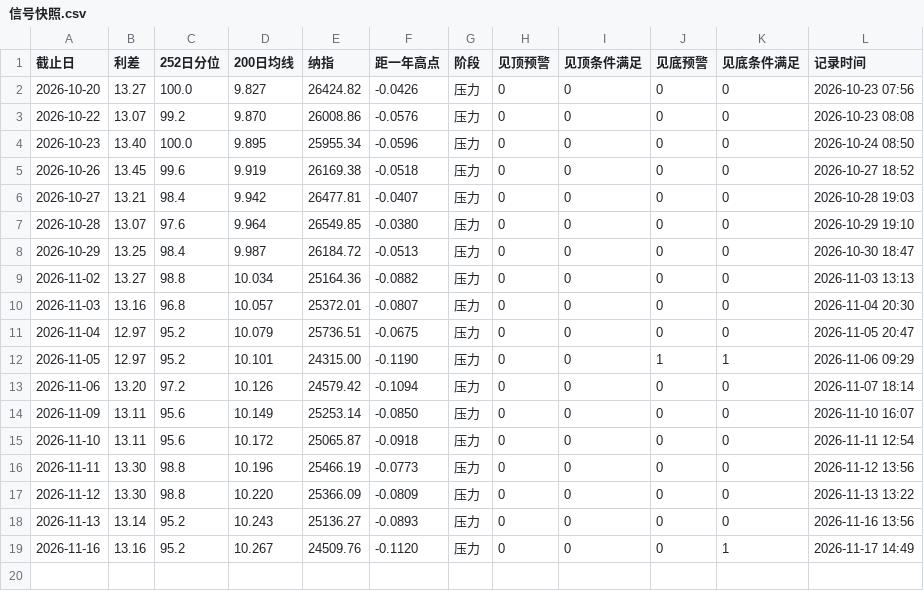
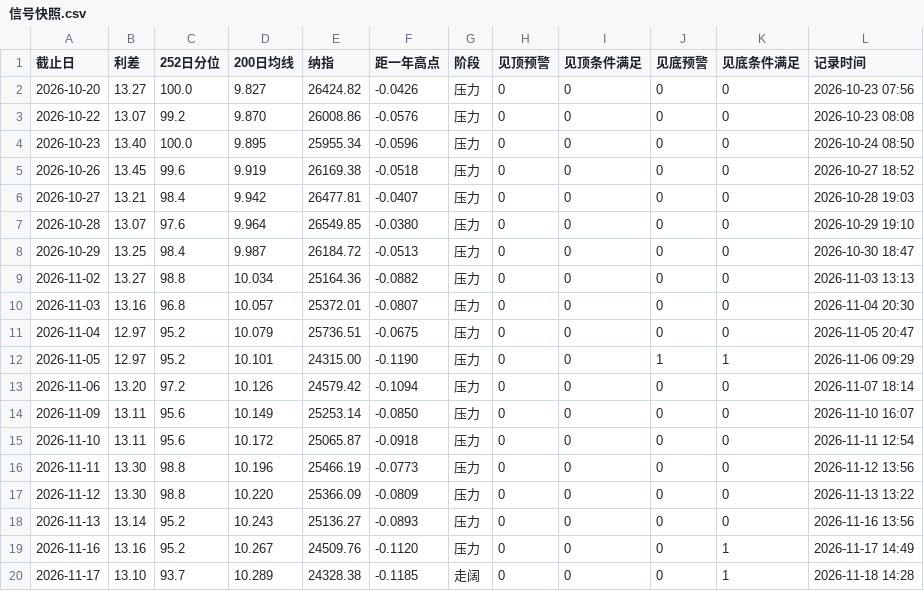
Before and after one commit to chaodu211-cell/ccc-spread, a CSV file: 信号快照.csv, drawn as a sheet; the diff names each change by its address in the sheet, - before the commit and + after, or states it on an @@ line.

```diff
--- a/信号快照.csv
+++ b/信号快照.csv
+row 20: 2026-11-17 | 13.10 | 93.7 | 10.289 | 24328.38 | -0.1185 | 走阔 | 0 | 0 | 0 | 1 | 2026-11-18 14:28
```
Also changed, not shown: data/nasdaq.csv, 1 other file.
